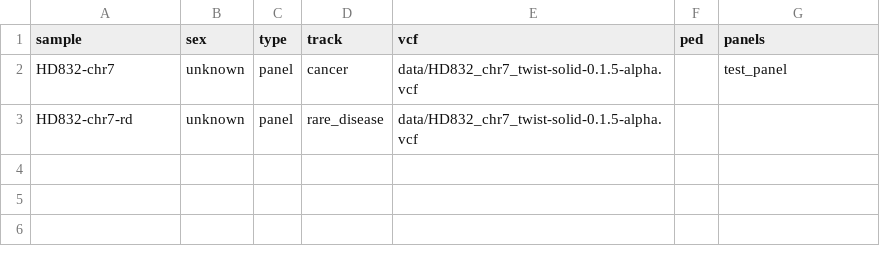
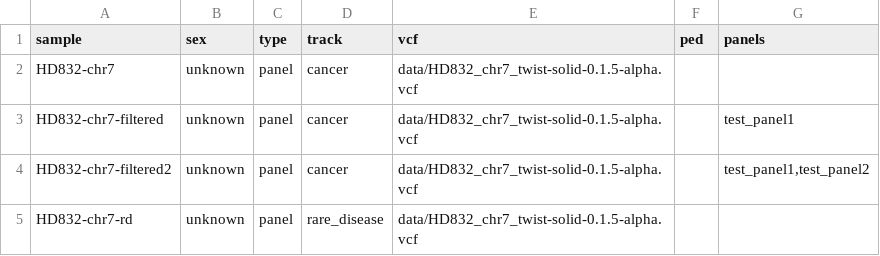
Before and after one commit to gmc-norr/scout-annotation, a TSV file: .test/samples.tsv, drawn as a sheet.

Commit message:
test: add more test cases

```diff
--- a/.test/samples.tsv
+++ b/.test/samples.tsv
@@ -1,3 +1,5 @@
 sample	sex	type	track	vcf	ped	panels
-HD832-chr7	unknown	panel	cancer	data/HD832_chr7_twist-solid-0.1.5-alpha.vcf		test_panel
+HD832-chr7	unknown	panel	cancer	data/HD832_chr7_twist-solid-0.1.5-alpha.vcf		
+HD832-chr7-filtered	unknown	panel	cancer	data/HD832_chr7_twist-solid-0.1.5-alpha.vcf		test_panel1
+HD832-chr7-filtered2	unknown	panel	cancer	data/HD832_chr7_twist-solid-0.1.5-alpha.vcf		test_panel1,test_panel2
 HD832-chr7-rd	unknown	panel	rare_disease	data/HD832_chr7_twist-solid-0.1.5-alpha.vcf		
```
Also changed, not shown: 2 other files.
